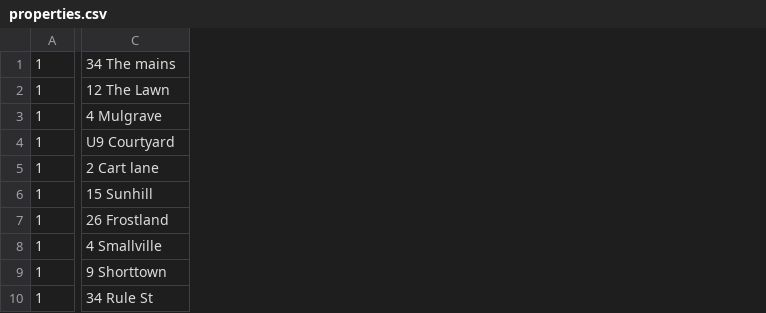
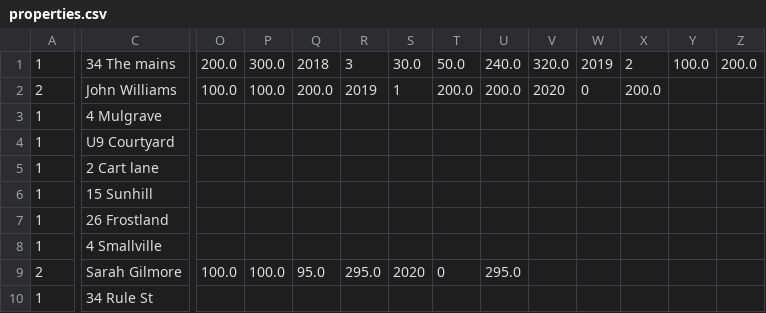
Before and after one commit to Retr0Warlock/CS4013, a CSV file: properties.csv, drawn as a sheet; only a part is shown, gaps mark what is left out; removed rows and columns are numbered as before the commit, all else as after; rows hold the shown columns only; the diff covers the shown part only; the diff names each change by its address in the sheet, - before the commit and + after, or states it on an @@ line.

Commit message:
Updated properties.csv

```diff
--- a/properties.csv
+++ b/properties.csv
+column O, row 1: 200.0
+column P, row 1: 300.0
+column Q, row 1: 2018
+column R, row 1: 3
+column S, row 1: 30.0
+column T, row 1: 50.0
+column U, row 1: 240.0
+column V, row 1: 320.0
+column W, row 1: 2019
+column X, row 1: 2
+column Y, row 1: 100.0
+column Z, row 1: 200.0
-row 2: 1 | 12 The Lawn
+row 2: 2 | John Williams | 100.0 | 100.0 | 200.0 | 2019 | 1 | 200.0 | 200.0 | 2020 | 0 | 200.0
-row 9: 1 | 9 Shorttown
+row 9: 2 | Sarah Gilmore | 100.0 | 100.0 | 95.0 | 295.0 | 2020 | 0 | 295.0
```
Also changed, not shown: 4 added columns and 3 edited cells elsewhere in this file.
